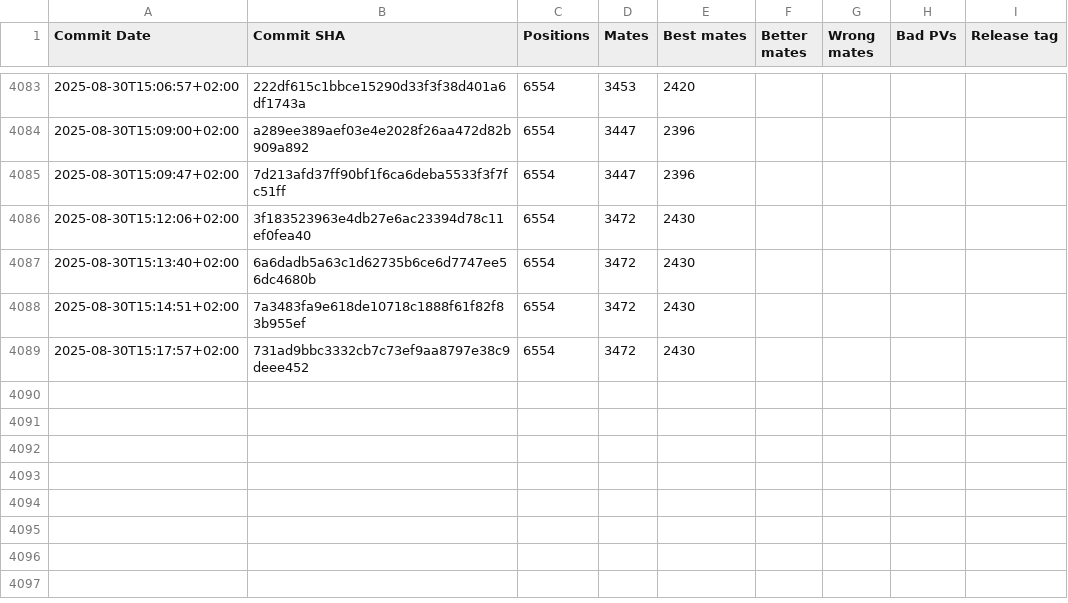
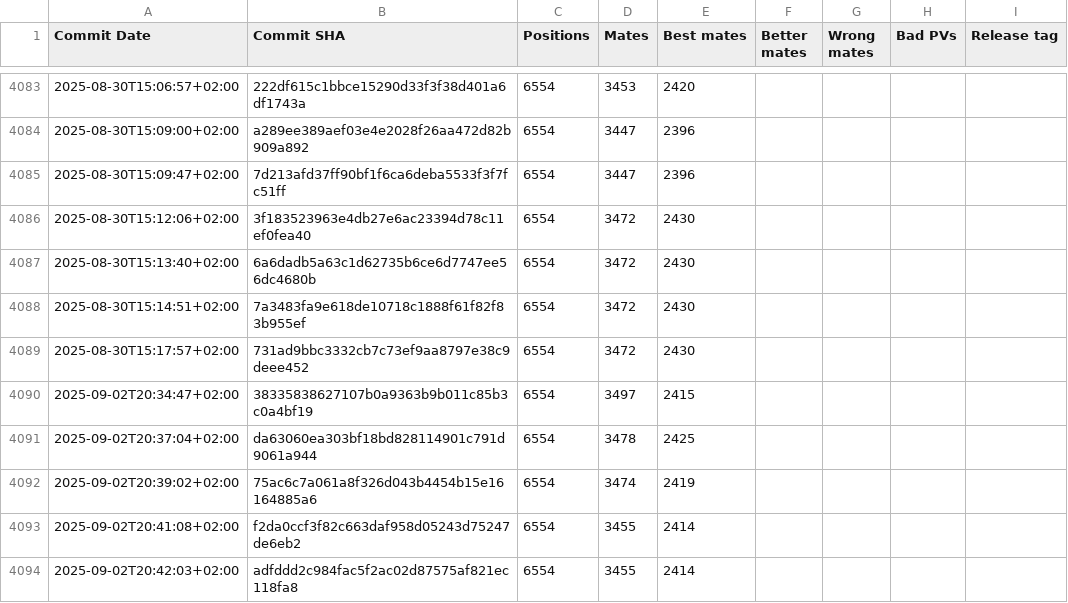
Before and after one commit to vondele/matetrack, a CSV file: matetrack1000000.csv, drawn as a sheet; only a part is shown, gaps mark what is left out.

```diff
--- a/matetrack1000000.csv
+++ b/matetrack1000000.csv
@@ -4089 +4089,6 @@ Commit Date,Commit SHA,Positions,Mates,Best mates,Better mates,Wrong mates,Bad P
 2025-08-30T15:17:57+02:00,731ad9bbc3332cb7c73ef9aa8797e38c9deee452,6554,3472,2430,,,,
+2025-09-02T20:34:47+02:00,38335838627107b0a9363b9b011c85b3c0a4bf19,6554,3497,2415,,,,
+2025-09-02T20:37:04+02:00,da63060ea303bf18bd828114901c791d9061a944,6554,3478,2425,,,,
+2025-09-02T20:39:02+02:00,75ac6c7a061a8f326d043b4454b15e16164885a6,6554,3474,2419,,,,
+2025-09-02T20:41:08+02:00,f2da0ccf3f82c663daf958d05243d75247de6eb2,6554,3455,2414,,,,
+2025-09-02T20:42:03+02:00,adfddd2c984fac5f2ac02d87575af821ec118fa8,6554,3455,2414,,,,
```
Also changed, not shown: 2 other files.
